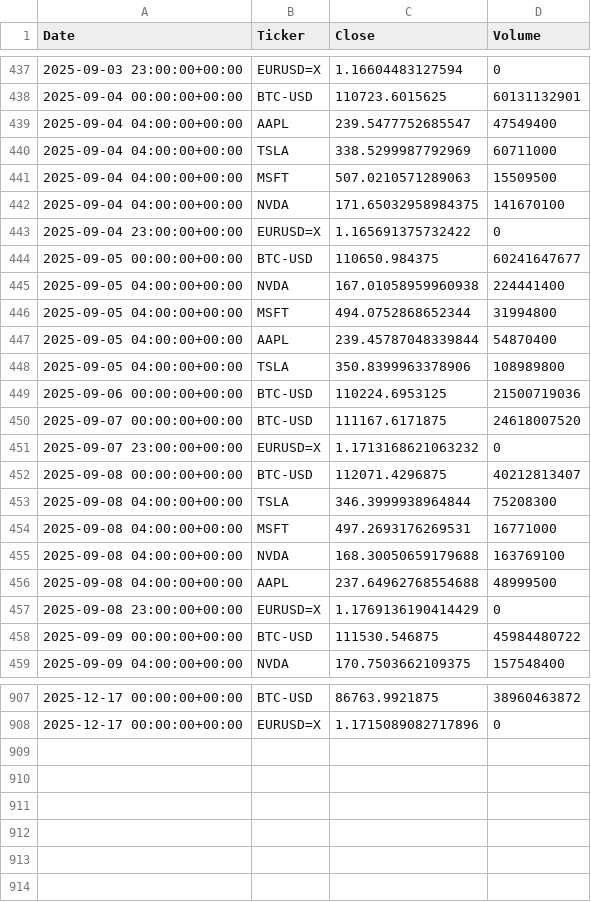
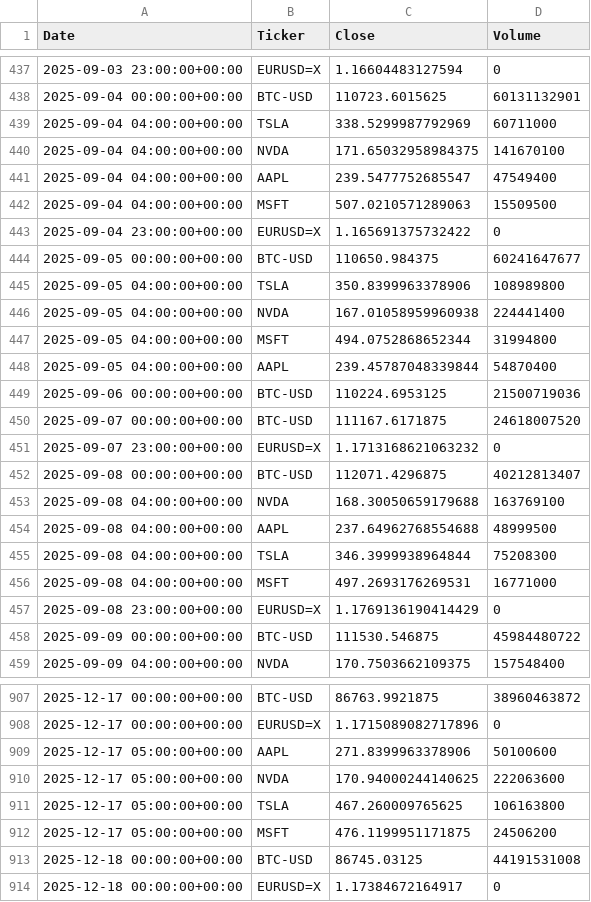
Before and after one commit to samiyc/geoquant-proto, a CSV file: data/market_history.csv, drawn as a sheet; only a part is shown, gaps mark what is left out; the diff covers the shown part only.

```diff
--- a/data/market_history.csv
+++ b/data/market_history.csv
@@ -438,8 +438,9 @@ Date,Ticker,Close,Volume
 2025-09-04 00:00:00+00:00,BTC-USD,110723.6015625,60131132901
+2025-09-04 04:00:00+00:00,TSLA,338.5299987792969,60711000
+2025-09-04 04:00:00+00:00,NVDA,171.65032958984375,141670100
 2025-09-04 04:00:00+00:00,AAPL,239.5477752685547,47549400
-2025-09-04 04:00:00+00:00,TSLA,338.5299987792969,60711000
 2025-09-04 04:00:00+00:00,MSFT,507.0210571289063,15509500
-2025-09-04 04:00:00+00:00,NVDA,171.65032958984375,141670100
 2025-09-04 23:00:00+00:00,EURUSD=X,1.165691375732422,0
 2025-09-05 00:00:00+00:00,BTC-USD,110650.984375,60241647677
+2025-09-05 04:00:00+00:00,TSLA,350.8399963378906,108989800
 2025-09-05 04:00:00+00:00,NVDA,167.01058959960938,224441400
@@ -447,3 +448,2 @@ Date,Ticker,Close,Volume
 2025-09-05 04:00:00+00:00,AAPL,239.45787048339844,54870400
-2025-09-05 04:00:00+00:00,TSLA,350.8399963378906,108989800
 2025-09-06 00:00:00+00:00,BTC-USD,110224.6953125,21500719036
@@ -452,6 +452,6 @@ Date,Ticker,Close,Volume
 2025-09-08 00:00:00+00:00,BTC-USD,112071.4296875,40212813407
+2025-09-08 04:00:00+00:00,NVDA,168.30050659179688,163769100
+2025-09-08 04:00:00+00:00,AAPL,237.64962768554688,48999500
 2025-09-08 04:00:00+00:00,TSLA,346.3999938964844,75208300
 2025-09-08 04:00:00+00:00,MSFT,497.2693176269531,16771000
-2025-09-08 04:00:00+00:00,NVDA,168.30050659179688,163769100
-2025-09-08 04:00:00+00:00,AAPL,237.64962768554688,48999500
 2025-09-08 23:00:00+00:00,EURUSD=X,1.1769136190414429,0
@@ -908 +908,7 @@ Date,Ticker,Close,Volume
 2025-12-17 00:00:00+00:00,EURUSD=X,1.1715089082717896,0
+2025-12-17 05:00:00+00:00,AAPL,271.8399963378906,50100600
+2025-12-17 05:00:00+00:00,NVDA,170.94000244140625,222063600
+2025-12-17 05:00:00+00:00,TSLA,467.260009765625,106163800
+2025-12-17 05:00:00+00:00,MSFT,476.1199951171875,24506200
+2025-12-18 00:00:00+00:00,BTC-USD,86745.03125,44191531008
+2025-12-18 00:00:00+00:00,EURUSD=X,1.17384672164917,0
```
Also changed, not shown: 96 moved rows elsewhere in this file.
